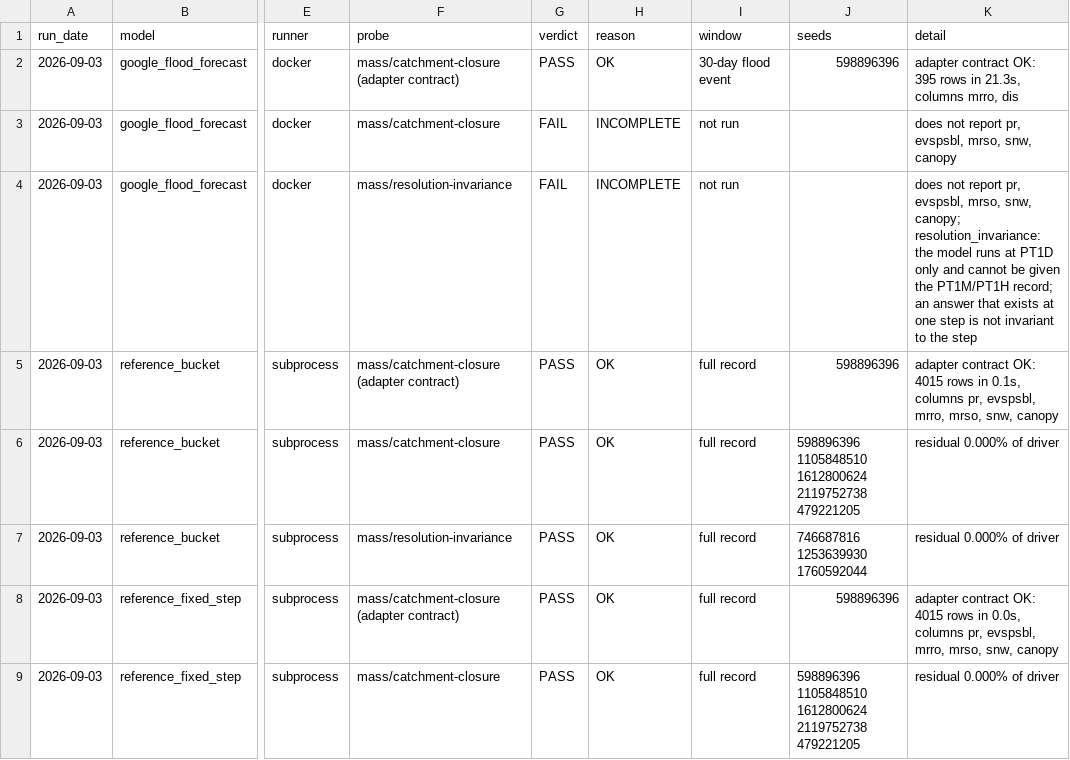
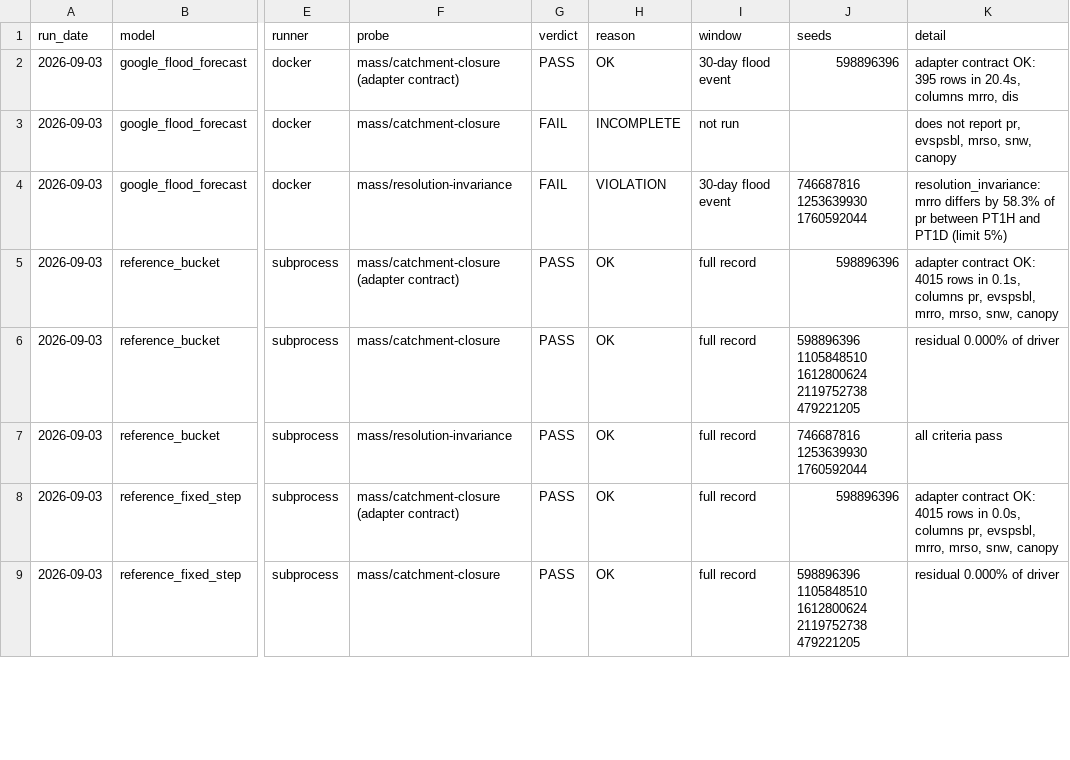
Before and after one commit to Flood-Lab/HydroTuring, a CSV file: models/result.csv, drawn as a sheet; only a part is shown, gaps mark what is left out; the diff covers the shown part only; the diff names each change by its address in the sheet, - before the commit and + after, or states it on an @@ line.

```diff
--- a/models/result.csv
+++ b/models/result.csv
-K2 (detail): …rows in 21.3s, columns mrro,…
+K2 (detail): …rows in 20.4s, columns mrro,…
-H4 (reason): INCOMPLETE
+H4 (reason): VIOLATION
-I4 (window): not run
+I4 (window): 30-day flood event
-J4 (seeds): (empty)
+J4 (seeds): 746687816 1253639930 1760592044
-K4 (detail): does not report pr, evspsbl, mrso, snw, canopy; resolution_invariance: the model runs at PT1D only and cannot be given the PT1M/PT1H record; an answer that exists at one step is not invariant to the step
+K4 (detail): resolution_invariance: mrro differs by 58.3% of pr between PT1H and PT1D (limit 5%)
-K7 (detail): residual 0.000% of driver
+K7 (detail): all criteria pass
```
Also changed, not shown: 16 edited cells elsewhere in this file, 11 other files.
